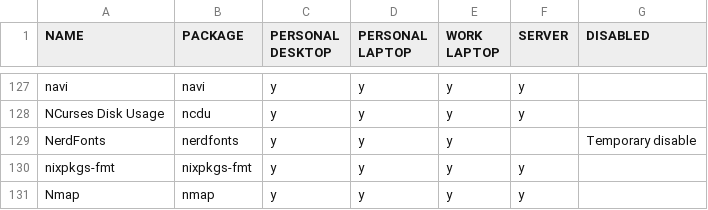
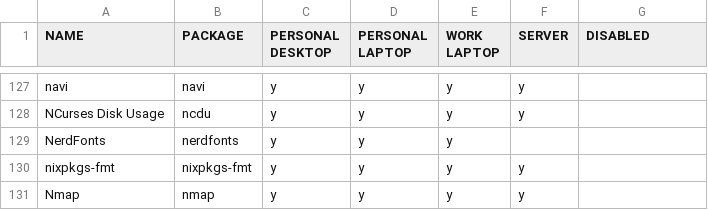
Before and after one commit to rvenutolo/packages, a CSV file: nixpkgs.csv, drawn as a sheet; only a part is shown, gaps mark what is left out.

Commit message:
re-add nerdfonts

```diff
--- a/nixpkgs.csv
+++ b/nixpkgs.csv
@@ -128,3 +128,3 @@ navi,navi,y,y,y,y,
 NCurses Disk Usage,ncdu,y,y,y,y,
-NerdFonts,nerdfonts,y,y,y,,Temporary disable
+NerdFonts,nerdfonts,y,y,y,,
 nixpkgs-fmt,nixpkgs-fmt,y,y,y,y,
```
